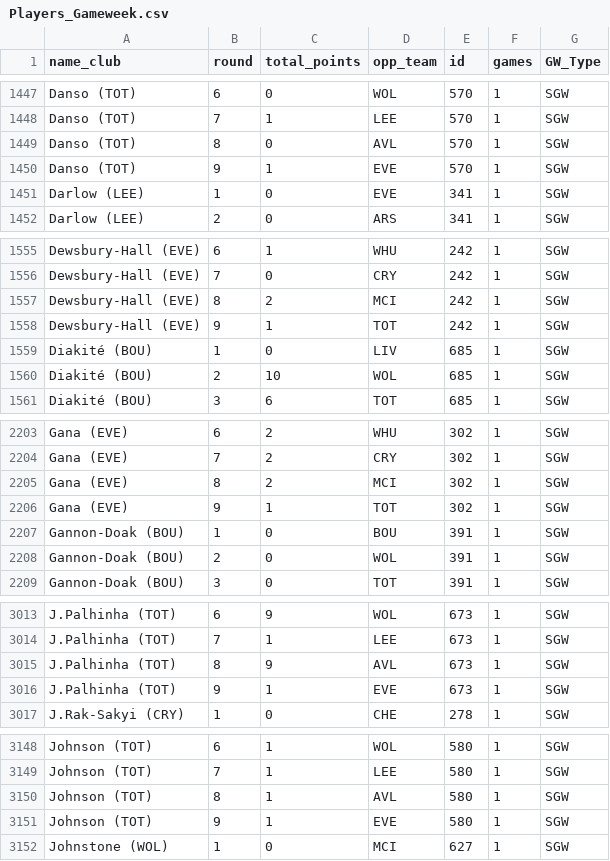
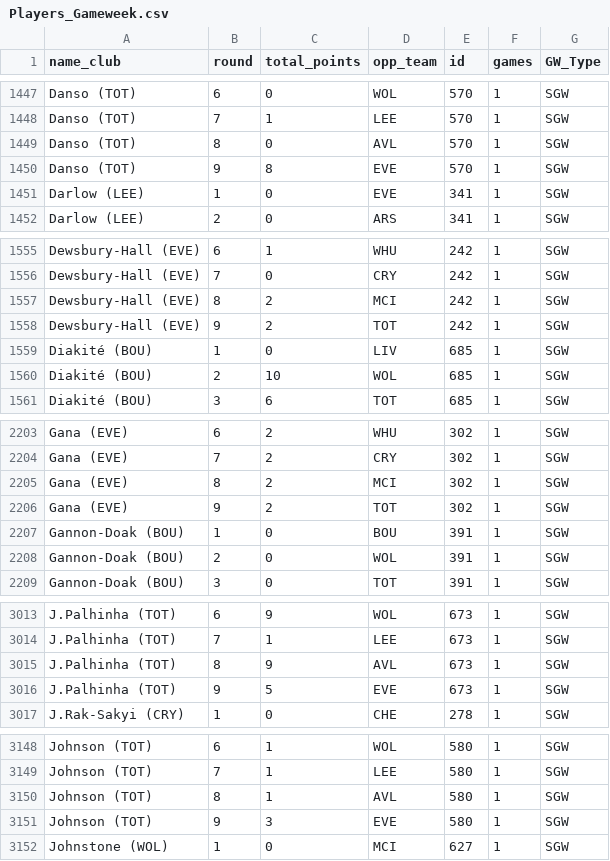
Before and after one commit to andypetes94/fpl-desktop, a CSV file: 25_26/Players_Gameweek.csv, drawn as a sheet; only a part is shown, gaps mark what is left out; the diff covers the shown part only.

```diff
--- a/25_26/Players_Gameweek.csv
+++ b/25_26/Players_Gameweek.csv
@@ -1449,3 +1449,3 @@
 "Danso (TOT)",8,0,"AVL",570,1,"SGW"
-"Danso (TOT)",9,1,"EVE",570,1,"SGW"
+"Danso (TOT)",9,8,"EVE",570,1,"SGW"
 "Darlow (LEE)",1,0,"EVE",341,1,"SGW"
@@ -1557,3 +1557,3 @@
 "Dewsbury-Hall (EVE)",8,2,"MCI",242,1,"SGW"
-"Dewsbury-Hall (EVE)",9,1,"TOT",242,1,"SGW"
+"Dewsbury-Hall (EVE)",9,2,"TOT",242,1,"SGW"
 "Diakité (BOU)",1,0,"LIV",685,1,"SGW"
@@ -2205,3 +2205,3 @@
 "Gana (EVE)",8,2,"MCI",302,1,"SGW"
-"Gana (EVE)",9,1,"TOT",302,1,"SGW"
+"Gana (EVE)",9,2,"TOT",302,1,"SGW"
 "Gannon-Doak (BOU)",1,0,"BOU",391,1,"SGW"
@@ -3015,3 +3015,3 @@
 "J.Palhinha (TOT)",8,9,"AVL",673,1,"SGW"
-"J.Palhinha (TOT)",9,1,"EVE",673,1,"SGW"
+"J.Palhinha (TOT)",9,5,"EVE",673,1,"SGW"
 "J.Rak-Sakyi (CRY)",1,0,"CHE",278,1,"SGW"
@@ -3150,3 +3150,3 @@
 "Johnson (TOT)",8,1,"AVL",580,1,"SGW"
-"Johnson (TOT)",9,1,"EVE",580,1,"SGW"
+"Johnson (TOT)",9,3,"EVE",580,1,"SGW"
 "Johnstone (WOL)",1,0,"MCI",627,1,"SGW"
```
Also changed, not shown: 17 edited cells elsewhere in this file, 5 other files.
